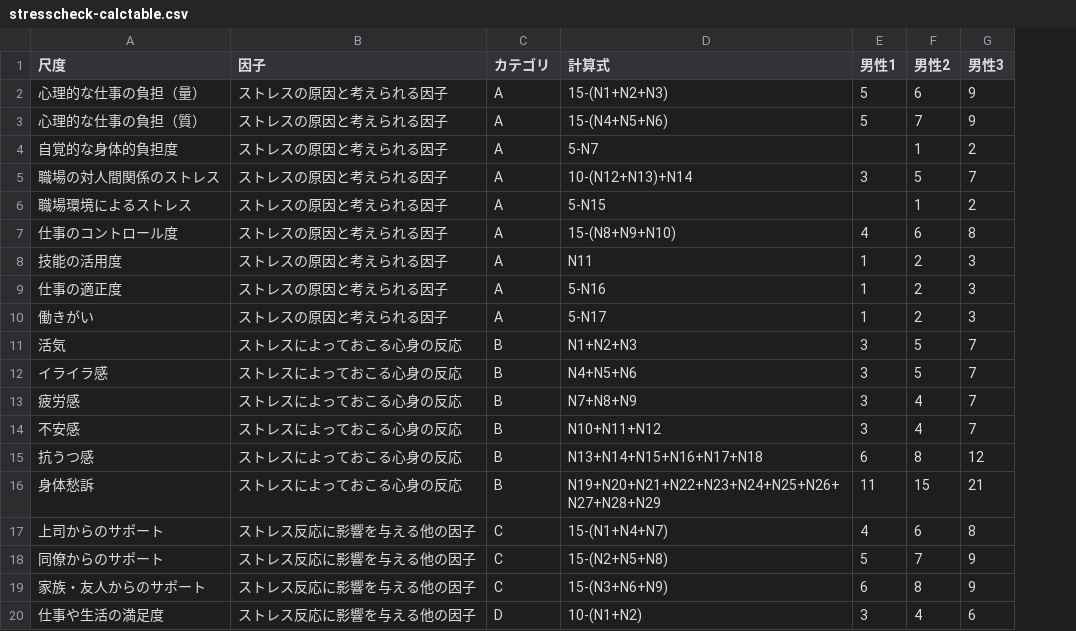
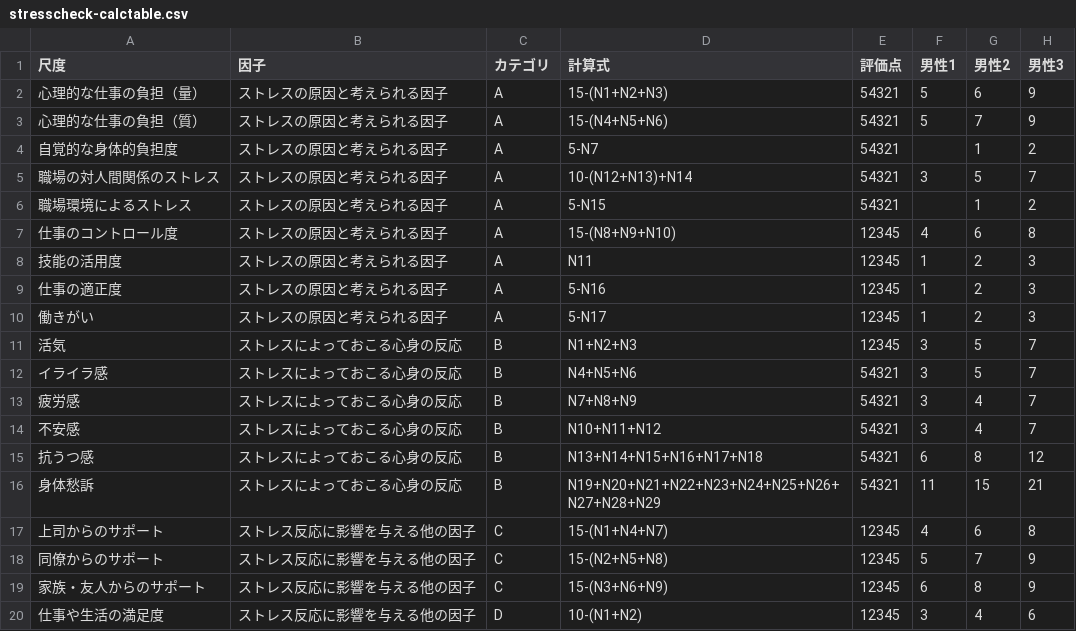
Before and after one commit to code4fukui/stress-check, a CSV file: stresscheck-calctable.csv, drawn as a sheet; only a part is shown; the diff names each change by its address in the sheet, - before the commit and + after, or states it on an @@ line.

```diff
--- a/stresscheck-calctable.csv
+++ b/stresscheck-calctable.csv
+column E (評価点), rows 2-20: 54321 | 54321 | 54321 | 54321 | 54321 | 12345 | 12345 | 12345 | 12345 | 12345 | 54321 | 54321 | 54321 | 54321 | 54321 | 12345 | 12345 | 12345 | 12345
```
Also changed, not shown: 1 other file.
